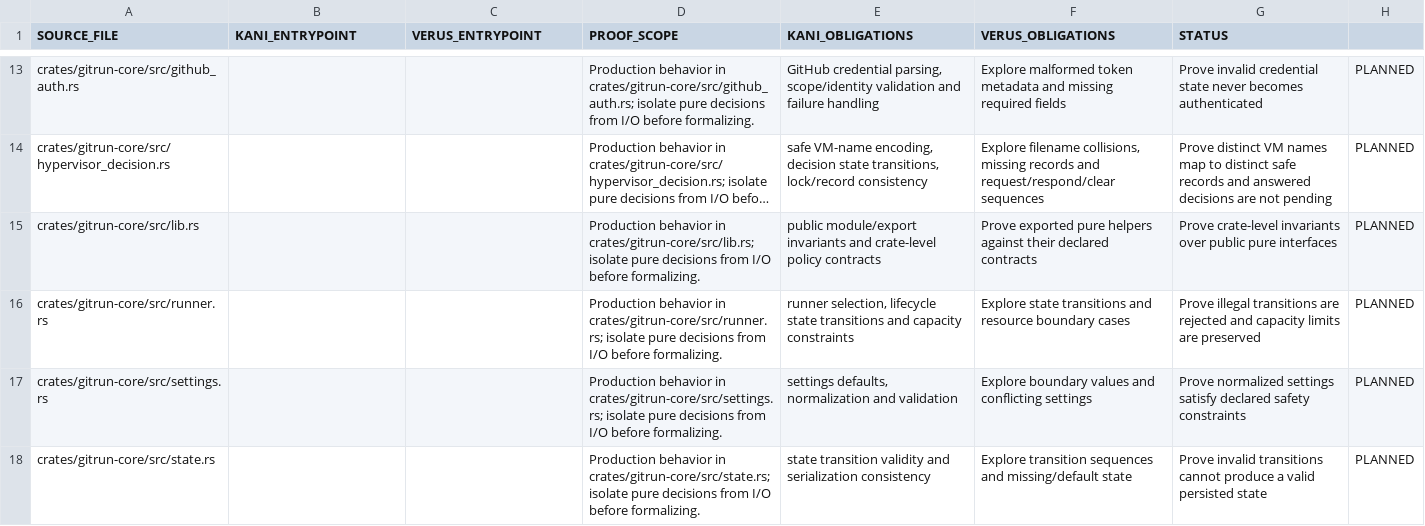
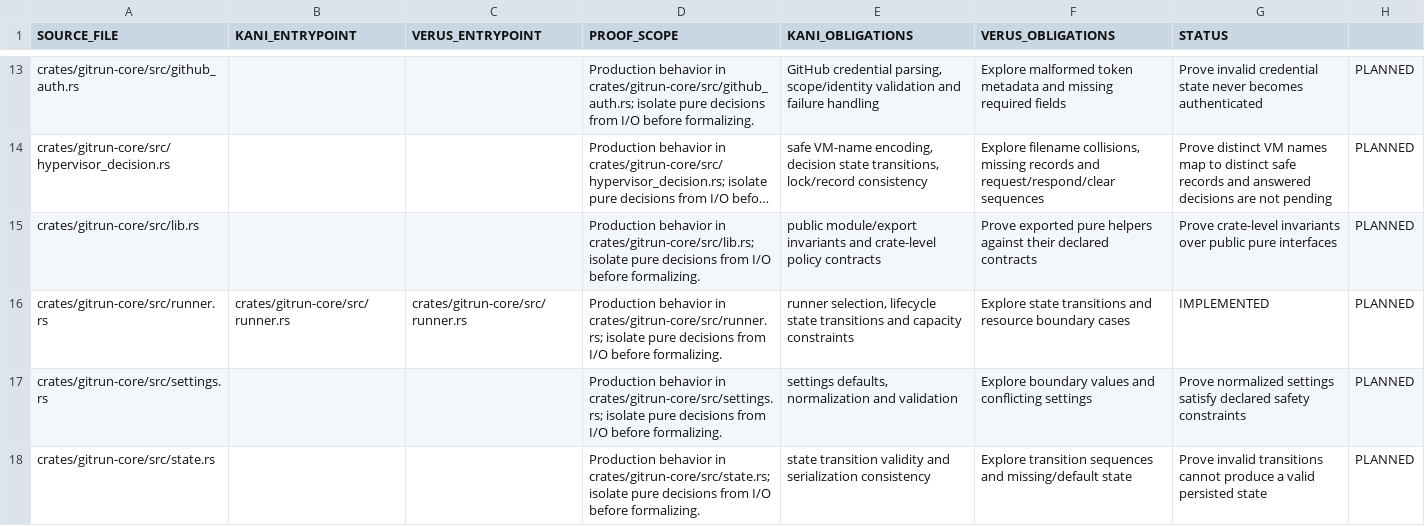
Before and after one commit to Vider06/GitRun, a TSV file: verification/source-proof-map.tsv, drawn as a sheet; only a part is shown, gaps mark what is left out; long unchanged cells end in …; the diff names each change by its address in the sheet, - before the commit and + after, or states it on an @@ line.

Commit message:
formal: register dual proof for runner capacity bounds

```diff
--- a/verification/source-proof-map.tsv
+++ b/verification/source-proof-map.tsv
-B16 (KANI_ENTRYPOINT): (empty)
+B16 (KANI_ENTRYPOINT): crates/gitrun-core/src/runner.rs
-C16 (VERUS_ENTRYPOINT): (empty)
+C16 (VERUS_ENTRYPOINT): crates/gitrun-core/src/runner.rs
-G16 (STATUS): Prove illegal transitions are rejected and capacity limits are preserved
+G16 (STATUS): IMPLEMENTED
```
